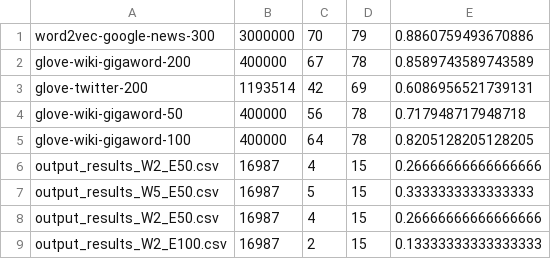
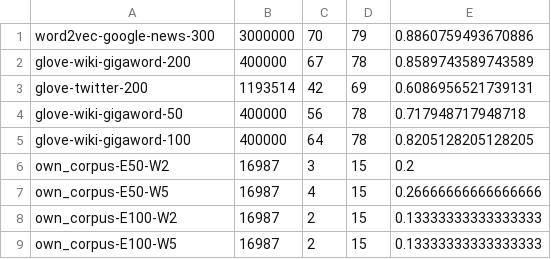
Before and after one commit to georgia1515/RoboBrains472, a CSV file: Word2Vec/analysis.csv, drawn as a sheet.

```diff
--- a/Word2Vec/analysis.csv
+++ b/Word2Vec/analysis.csv
@@ -5,5 +5,5 @@ glove-wiki-gigaword-50,400000,56,78,0.717948717948718
 glove-wiki-gigaword-100,400000,64,78,0.8205128205128205
-output_results_W2_E50.csv,16987,4,15,0.26666666666666666
-output_results_W5_E50.csv,16987,5,15,0.3333333333333333
-output_results_W2_E50.csv,16987,4,15,0.26666666666666666
-output_results_W2_E100.csv,16987,2,15,0.13333333333333333
+own_corpus-E50-W2,16987,3,15,0.2
+own_corpus-E50-W5,16987,4,15,0.26666666666666666
+own_corpus-E100-W2,16987,2,15,0.13333333333333333
+own_corpus-E100-W5,16987,2,15,0.13333333333333333
```
Also changed, not shown: 14 other files.
